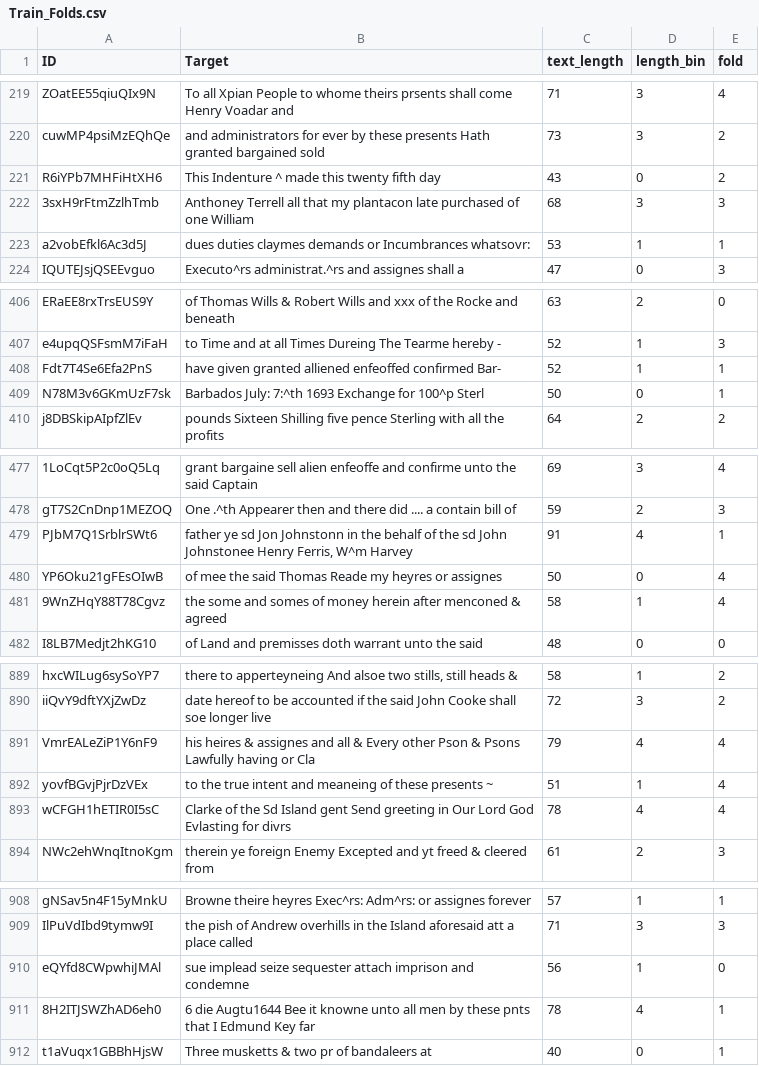
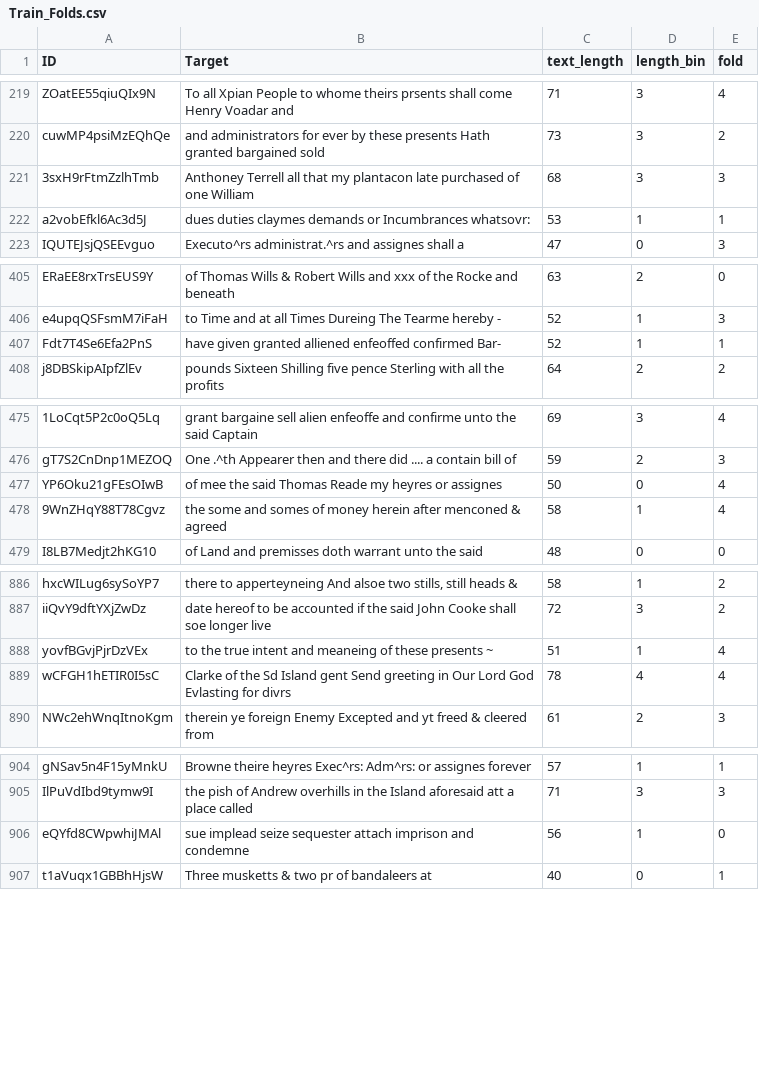
Before and after one commit to AmanDeva/Barbados-Historic-Handwriting-Challenge, a CSV file: Train_Folds.csv, drawn as a sheet; only a part is shown, gaps mark what is left out; the diff covers the shown part only; the diff names each change by its address in the sheet, - before the commit and + after, or states it on an @@ line.

```diff
--- a/Train_Folds.csv
+++ b/Train_Folds.csv
-row 221: R6iYPb7MHFiHtXH6 | This Indenture ^ made this twenty fifth day | 43 | 0 | 2
-row 409: N78M3v6GKmUzF7sk | Barbados July: 7:^th 1693 Exchange for 100^p Sterl | 50 | 0 | 1
-row 479: PJbM7Q1SrblrSWt6 | father ye sd Jon Johnstonn in the behalf of the sd John Johnstonee Henry Ferris, W^m Harvey | 91 | 4 | 1
-row 891: VmrEALeZiP1Y6nF9 | his heires & assignes and all & Every other Pson & Psons Lawfully having or Cla | 79 | 4 | 4
-row 911: 8H2ITJSWZhAD6eh0 | 6 die Augtu1644 Bee it knowne unto all men by these pnts that I Edmund Key far | 78 | 4 | 1
```
Also changed, not shown: 16 removed rows elsewhere in this file, Train_Cleaned.csv, data/processed_train.csv, 2 other files.
